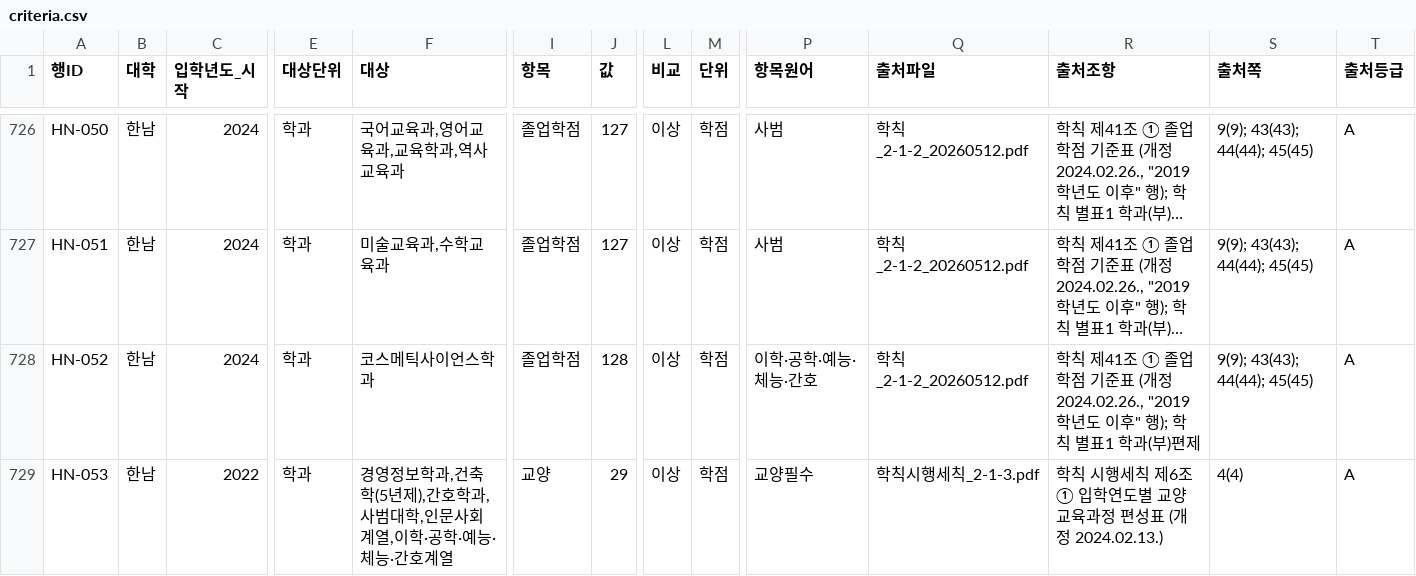
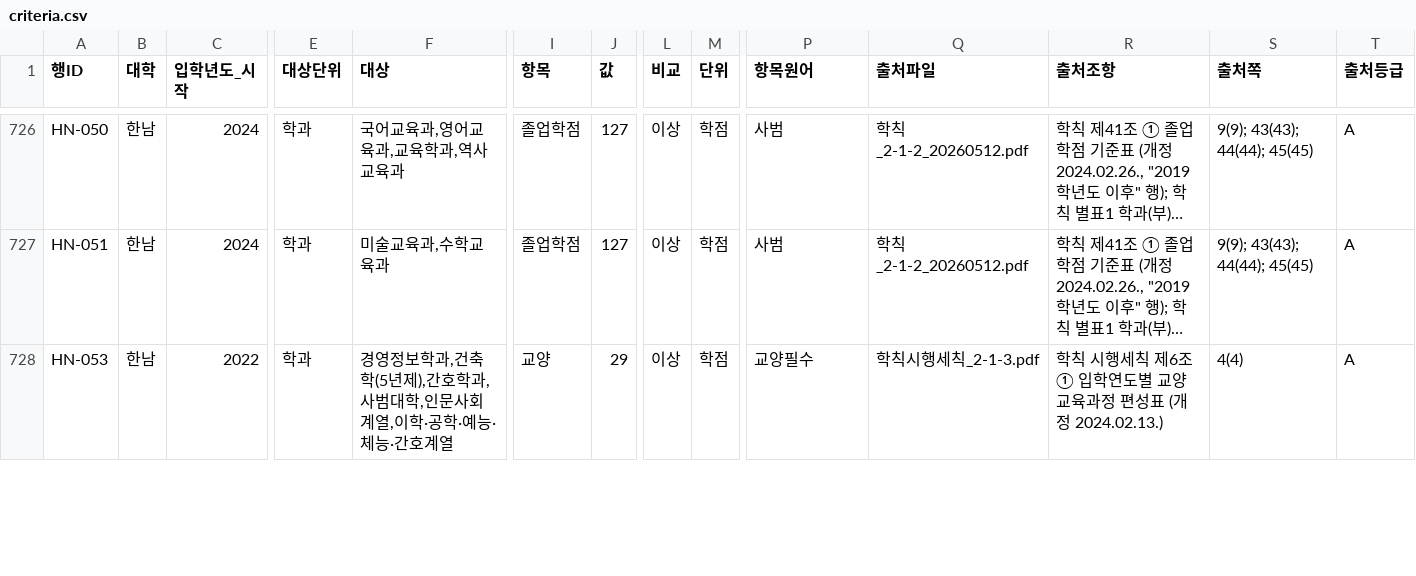
Before and after one commit to soyim04/grad-guide, a CSV file: data/criteria.csv, drawn as a sheet; only a part is shown, gaps mark what is left out; long unchanged cells end in …; rows hold the shown columns only; the diff covers the shown part only; the diff names each change by its address in the sheet, - before the commit and + after, or states it on an @@ line.

```diff
--- a/data/criteria.csv
+++ b/data/criteria.csv
-row 728: HN-052 | 한남 | 2024 | 학과 | 코스메틱사이언스학과 | 졸업학점 | 128 | 이상 | 학점 | 이학·공학·예능·체능·간호 | 학칙_2-1-2_20260512.pdf | 학칙 제41조 ① 졸업학점 기준표 (개정 2024.02.26., "2019학년도 이후" 행); 학칙 별표1 학과(부)편제 | 9(9); 43(43); 44(44); 45(45) | A
```
Also changed, not shown: 3 edited cells elsewhere in this file, 4 other files.
